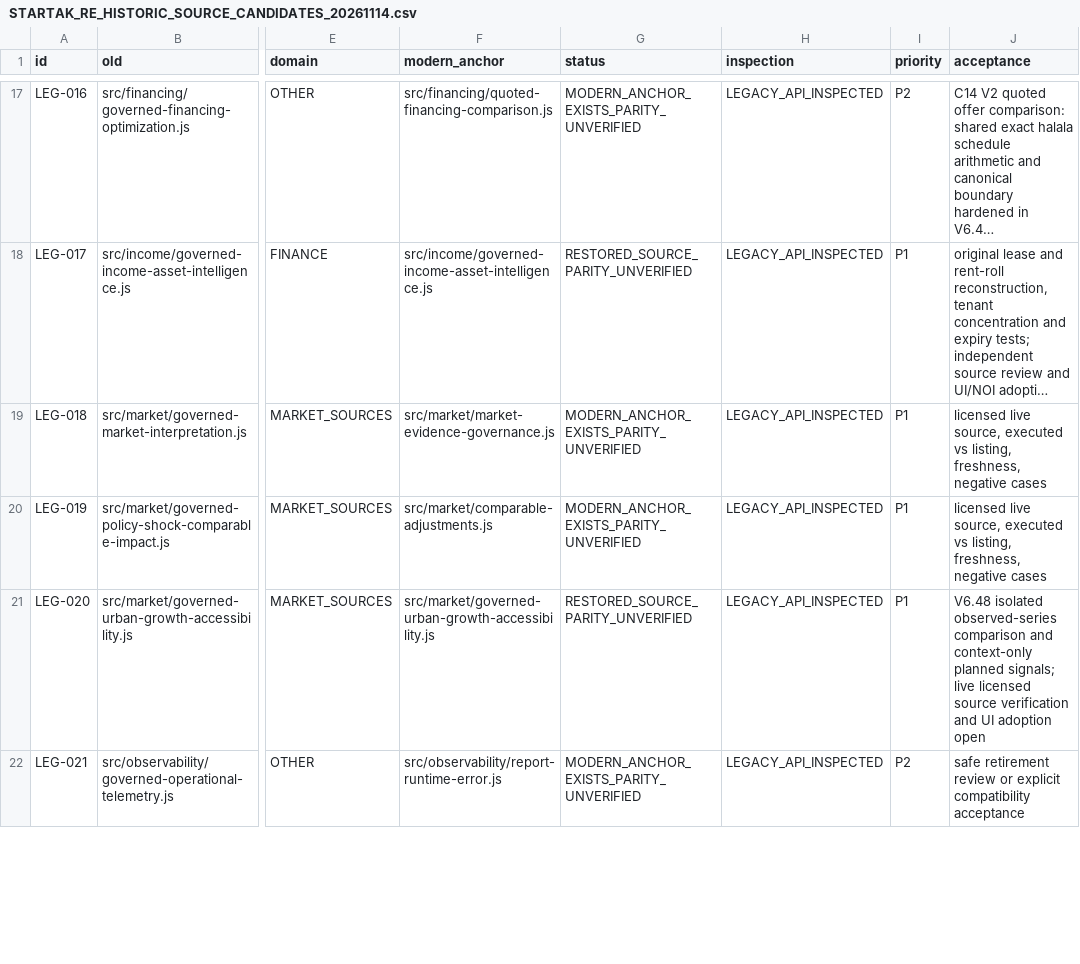
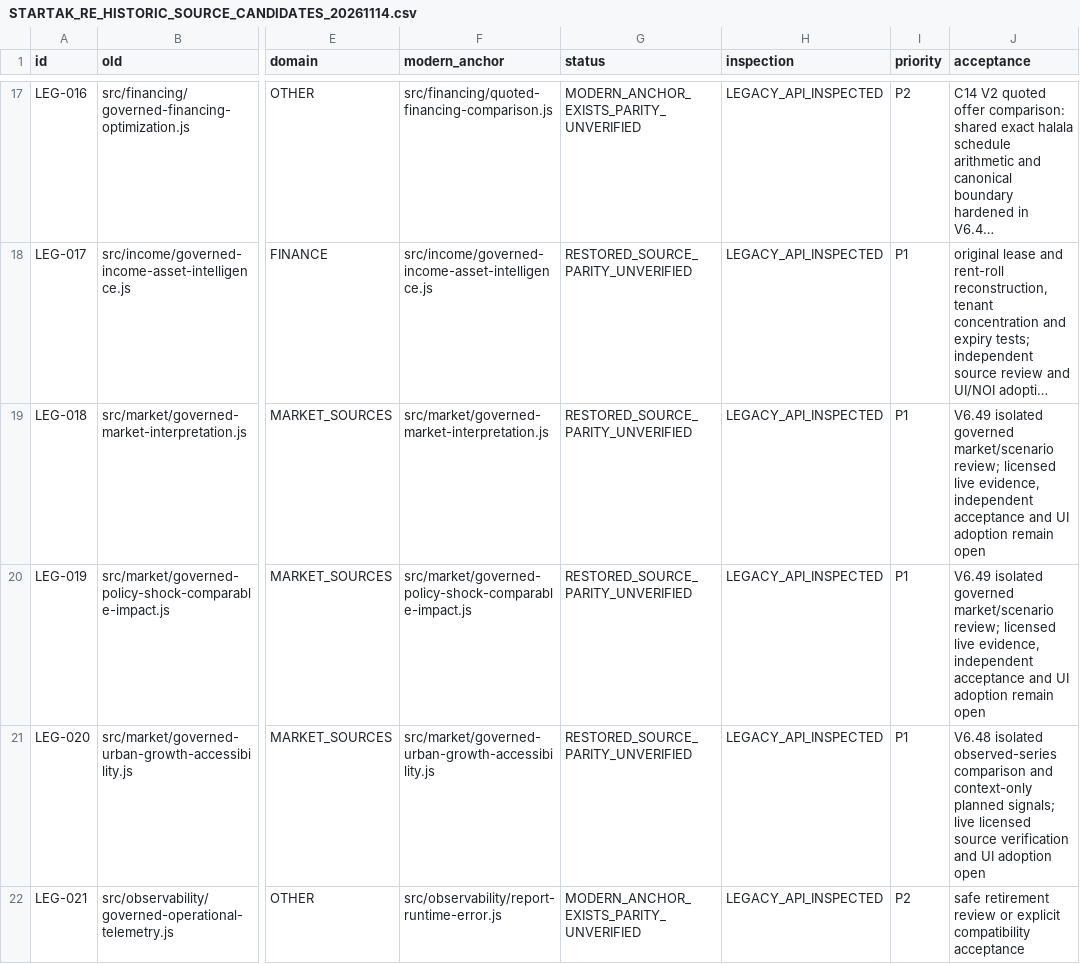
Before and after one commit to turkialeid2030/startak-real-estate, a CSV file: docs/recovery/STARTAK_RE_HISTORIC_SOURCE_CANDIDATES_20261114.csv, drawn as a sheet; only a part is shown, gaps mark what is left out; long unchanged cells end in …; the diff names each change by its address in the sheet, - before the commit and + after, or states it on an @@ line.

Commit message:
MASTER V6.49: accelerated C10/C19 market recovery and C2 security contract

```diff
--- a/docs/recovery/STARTAK_RE_HISTORIC_SOURCE_CANDIDATES_20261114.csv
+++ b/docs/recovery/STARTAK_RE_HISTORIC_SOURCE_CANDIDATES_20261114.csv
-F19 (modern_anchor): src/market/market-evidence-governance.js
+F19 (modern_anchor): src/market/governed-market-interpretation.js
-G19:G20 (status): MODERN_ANCHOR_EXISTS_PARITY_UNVERIFIED
+G19:G20 (status): RESTORED_SOURCE_PARITY_UNVERIFIED
-J19:J20 (acceptance): licensed live source, executed vs listing, freshness, negative cases
+J19:J20 (acceptance): V6.49 isolated governed market/scenario review; licensed live evidence, independent acceptance and UI adoption remain open
-F20 (modern_anchor): src/market/comparable-adjustments.js
+F20 (modern_anchor): src/market/governed-policy-shock-comparable-impact.js
```
Also changed, not shown: 10 other files.
